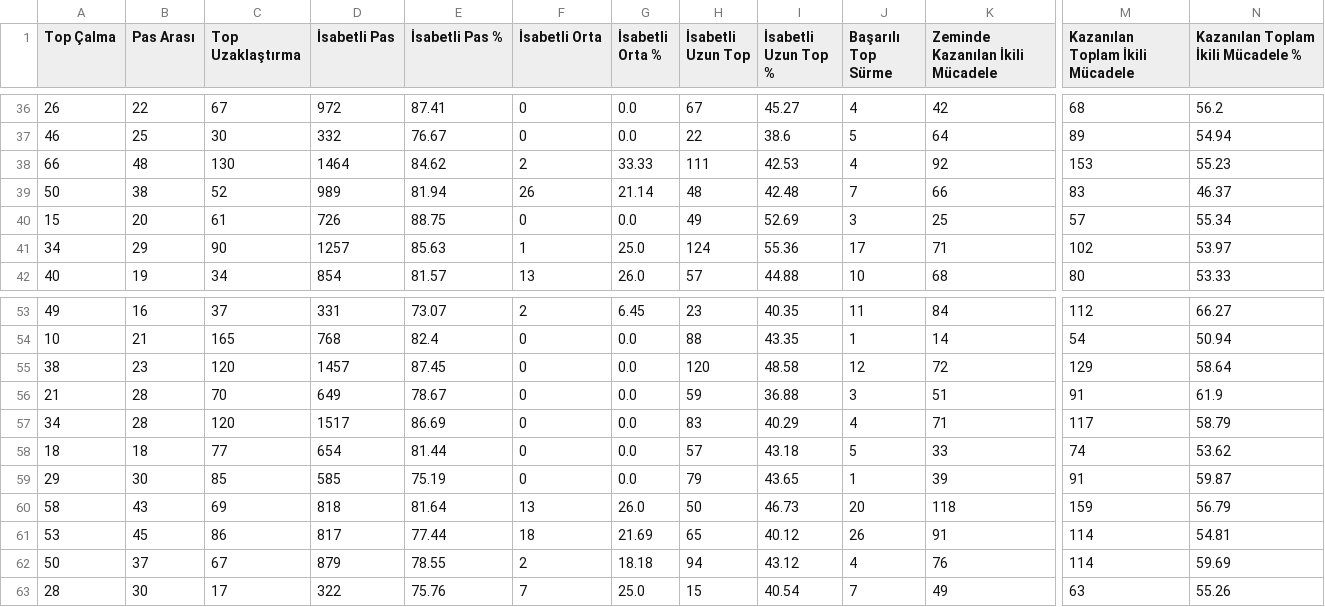
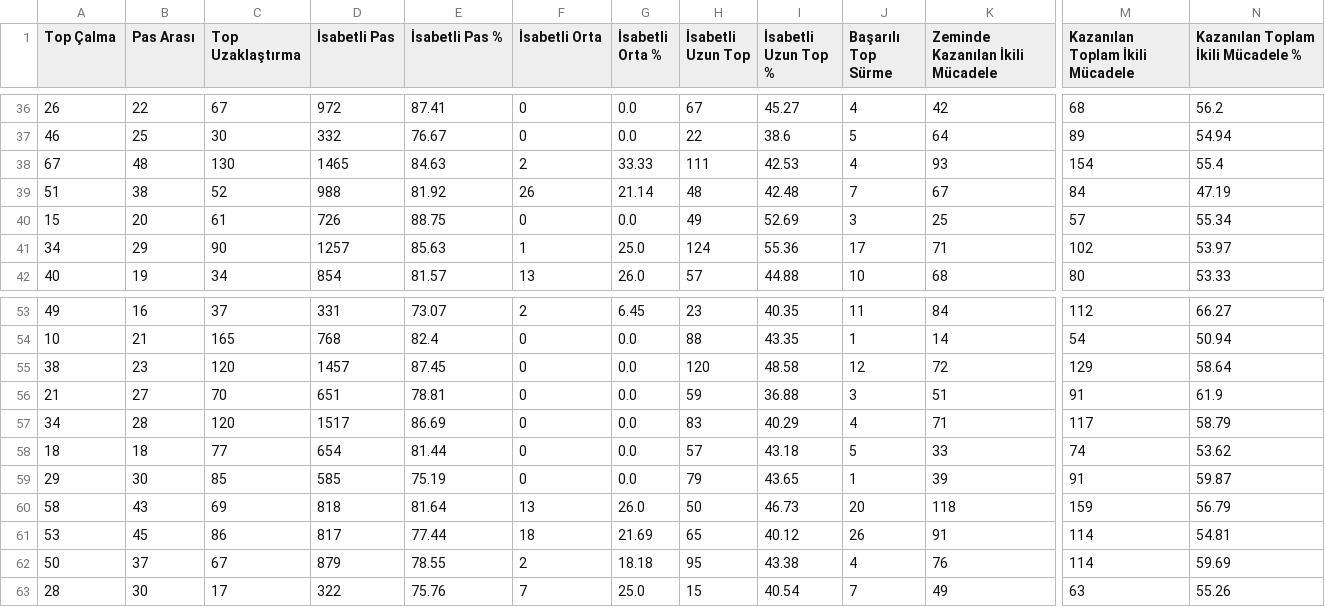
Before and after one commit to scatterradarcsv/csv_scatter_radar_total, a CSV file: defenders.csv, drawn as a sheet; only a part is shown, gaps mark what is left out; the diff names each change by its address in the sheet, - before the commit and + after, or states it on an @@ line.

Commit message:
Updated defenders.csv

```diff
--- a/defenders.csv
+++ b/defenders.csv
-A38 (Top Çalma): 66
+A38 (Top Çalma): 67
-D38 (İsabetli Pas): 1464
+D38 (İsabetli Pas): 1465
-E38 (İsabetli Pas %): 84.62
+E38 (İsabetli Pas %): 84.63
-K38 (Zeminde Kazanılan İkili Mücadele): 92
+K38 (Zeminde Kazanılan İkili Mücadele): 93
-M38 (Kazanılan Toplam İkili Mücadele): 153
+M38 (Kazanılan Toplam İkili Mücadele): 154
-N38: 55.23
+N38: 55.4
-A39 (Top Çalma): 50
+A39 (Top Çalma): 51
-D39 (İsabetli Pas): 989
+D39 (İsabetli Pas): 988
-E39 (İsabetli Pas %): 81.94
+E39 (İsabetli Pas %): 81.92
-K39 (Zeminde Kazanılan İkili Mücadele): 66
+K39 (Zeminde Kazanılan İkili Mücadele): 67
-M39 (Kazanılan Toplam İkili Mücadele): 83
+M39 (Kazanılan Toplam İkili Mücadele): 84
-N39: 46.37
+N39: 47.19
-B56 (Pas Arası): 28
+B56 (Pas Arası): 27
-D56 (İsabetli Pas): 649
+D56 (İsabetli Pas): 651
-E56 (İsabetli Pas %): 78.67
+E56 (İsabetli Pas %): 78.81
-H62 (İsabetli Uzun Top): 94
+H62 (İsabetli Uzun Top): 95
-I62 (İsabetli Uzun Top %): 43.12
+I62 (İsabetli Uzun Top %): 43.38
```
